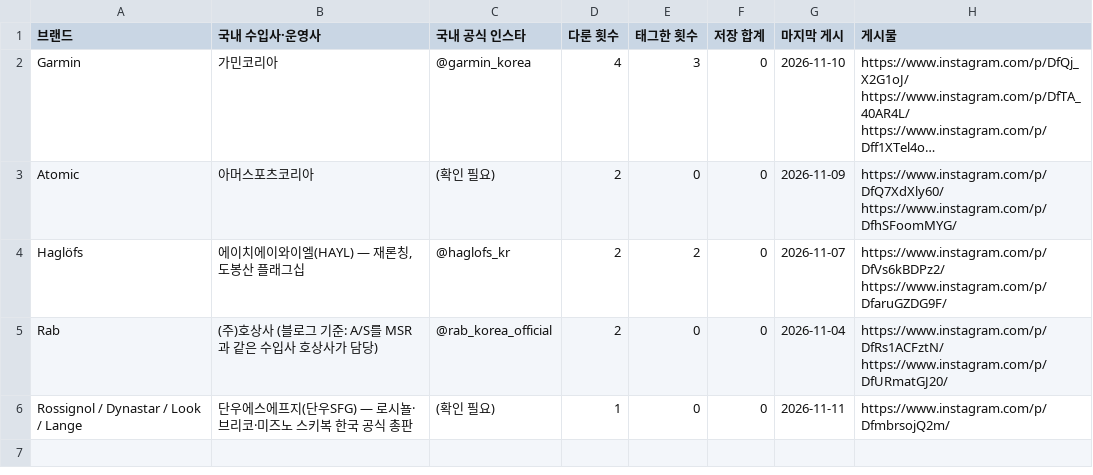
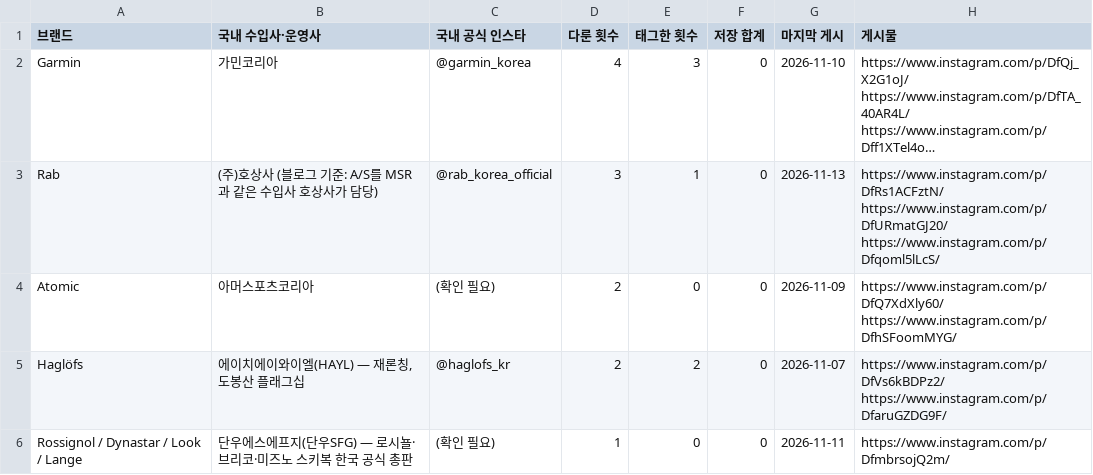
Before and after one commit to wonjoolee/sankit-media, a CSV file: research/exposure.csv, drawn as a sheet; long unchanged cells end in …; removed rows and columns are numbered as before the commit, all else as after; the diff names each change by its address in the sheet, - before the commit and + after, or states it on an @@ line.

```diff
--- a/research/exposure.csv
+++ b/research/exposure.csv
+row 3: Rab | (주)호상사 (블로그 기준: A/S를 MSR과 같은 수입사 호상사가 담당) | @rab_korea_official | 3 | 1 | 0 | 2026-11-13 | https://www.instagram.com/p/DfRs1ACFztN/ https://www.instagram.com/p/DfURmatGJ20/ https://www.instagram.com/p/Dfqoml5lLcS/
-row 5: Rab | (주)호상사 (블로그 기준: A/S를 MSR과 같은 수입사 호상사가 담당) | @rab_korea_official | 2 | 0 | 0 | 2026-11-04 | https://www.instagram.com/p/DfRs1ACFztN/ https://www.instagram.com/p/DfURmatGJ20/
```
Also changed, not shown: pipeline/stats.csv, 1 other file.
